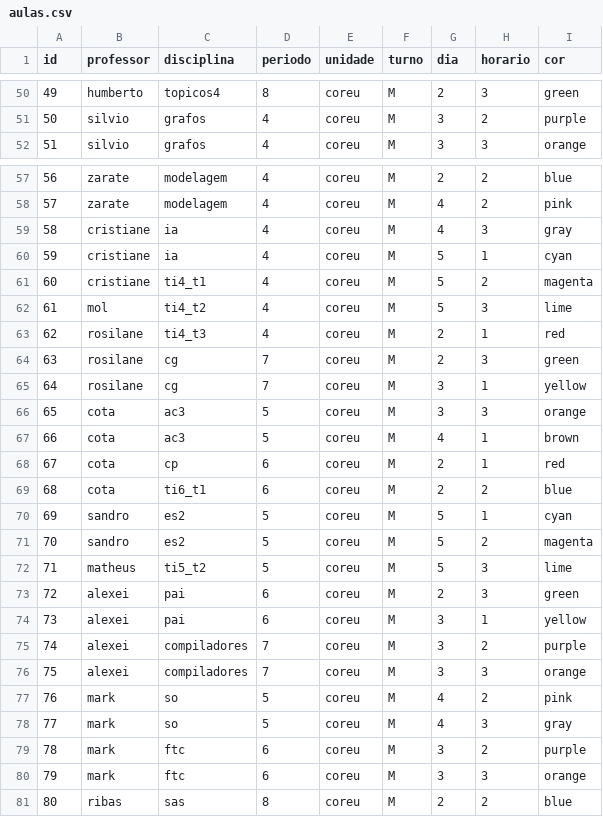
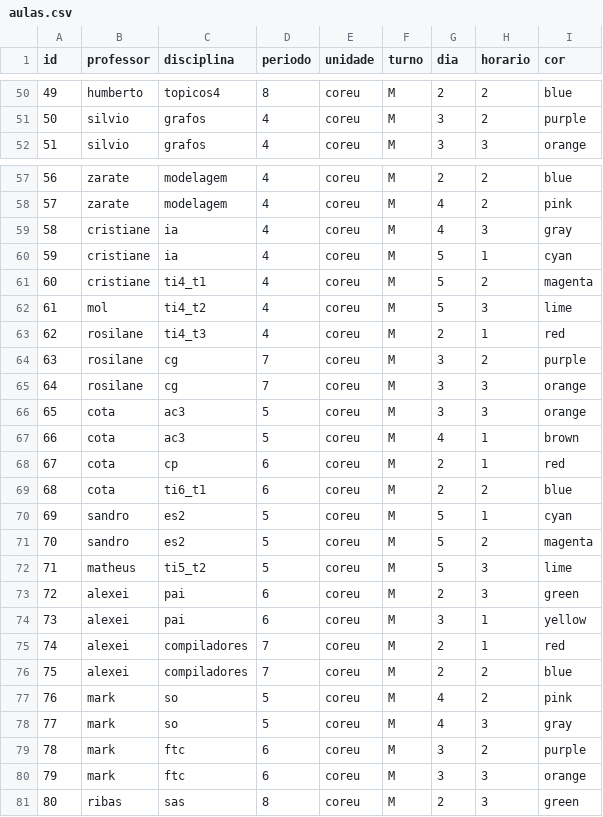
Before and after one commit to dlgo99/otimizacao-grade-coloracao-grafo, a CSV file: aulas.csv, drawn as a sheet; only a part is shown, gaps mark what is left out; the diff covers the shown part only.

```diff
--- a/aulas.csv
+++ b/aulas.csv
@@ -50,2 +50,2 @@ id,professor,disciplina,periodo,unidade,turno,dia,horario,cor
-49,humberto,topicos4,8,coreu,M,2,3,green
+49,humberto,topicos4,8,coreu,M,2,2,blue
 50,silvio,grafos,4,coreu,M,3,2,purple
@@ -63,4 +63,4 @@ id,professor,disciplina,periodo,unidade,turno,dia,horario,cor
 62,rosilane,ti4_t3,4,coreu,M,2,1,red
-63,rosilane,cg,7,coreu,M,2,3,green
-64,rosilane,cg,7,coreu,M,3,1,yellow
+63,rosilane,cg,7,coreu,M,3,2,purple
+64,rosilane,cg,7,coreu,M,3,3,orange
 65,cota,ac3,5,coreu,M,3,3,orange
@@ -74,4 +74,4 @@ id,professor,disciplina,periodo,unidade,turno,dia,horario,cor
 73,alexei,pai,6,coreu,M,3,1,yellow
-74,alexei,compiladores,7,coreu,M,3,2,purple
-75,alexei,compiladores,7,coreu,M,3,3,orange
+74,alexei,compiladores,7,coreu,M,2,1,red
+75,alexei,compiladores,7,coreu,M,2,2,blue
 76,mark,so,5,coreu,M,4,2,pink
@@ -80,2 +80,2 @@ id,professor,disciplina,periodo,unidade,turno,dia,horario,cor
 79,mark,ftc,6,coreu,M,3,3,orange
-80,ribas,sas,8,coreu,M,2,2,blue
+80,ribas,sas,8,coreu,M,2,3,green
```
Also changed, not shown: 33 edited cells elsewhere in this file, disciplinas.csv, 1 other file.
